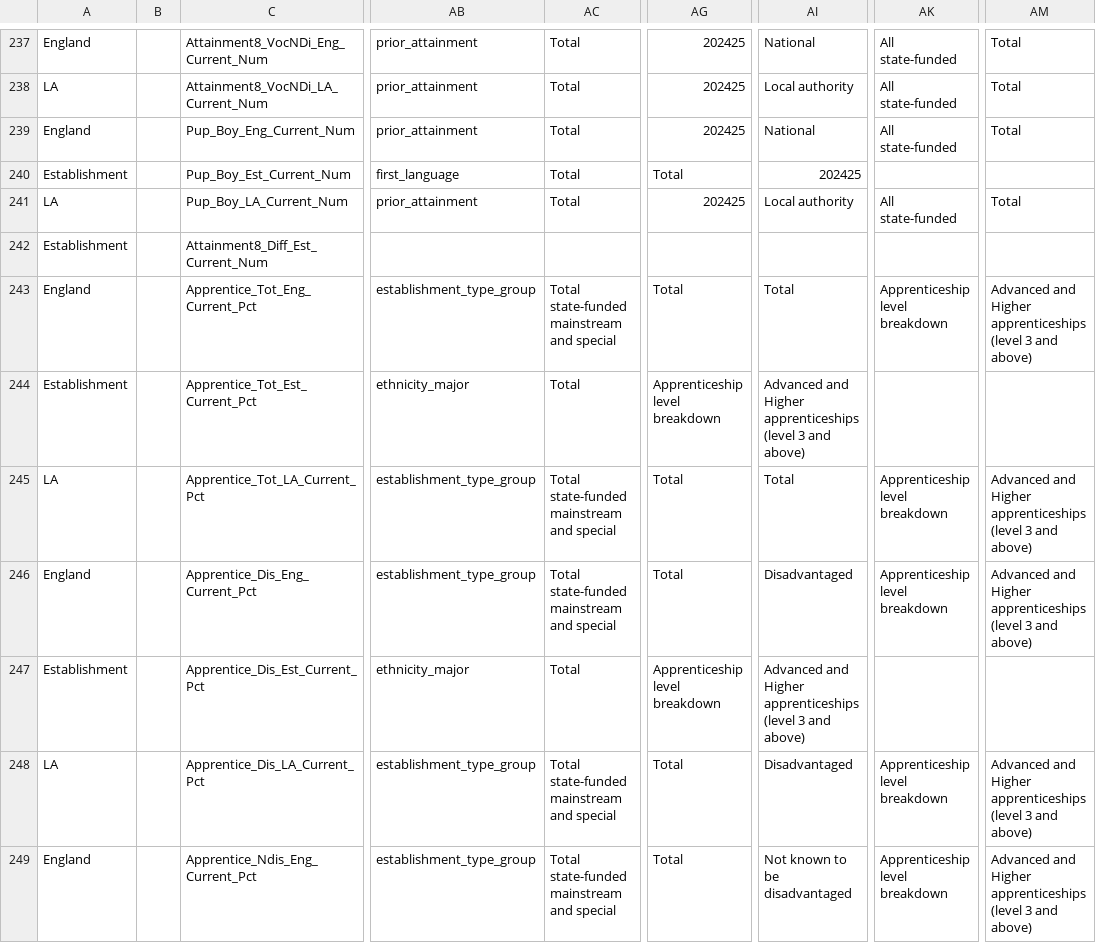
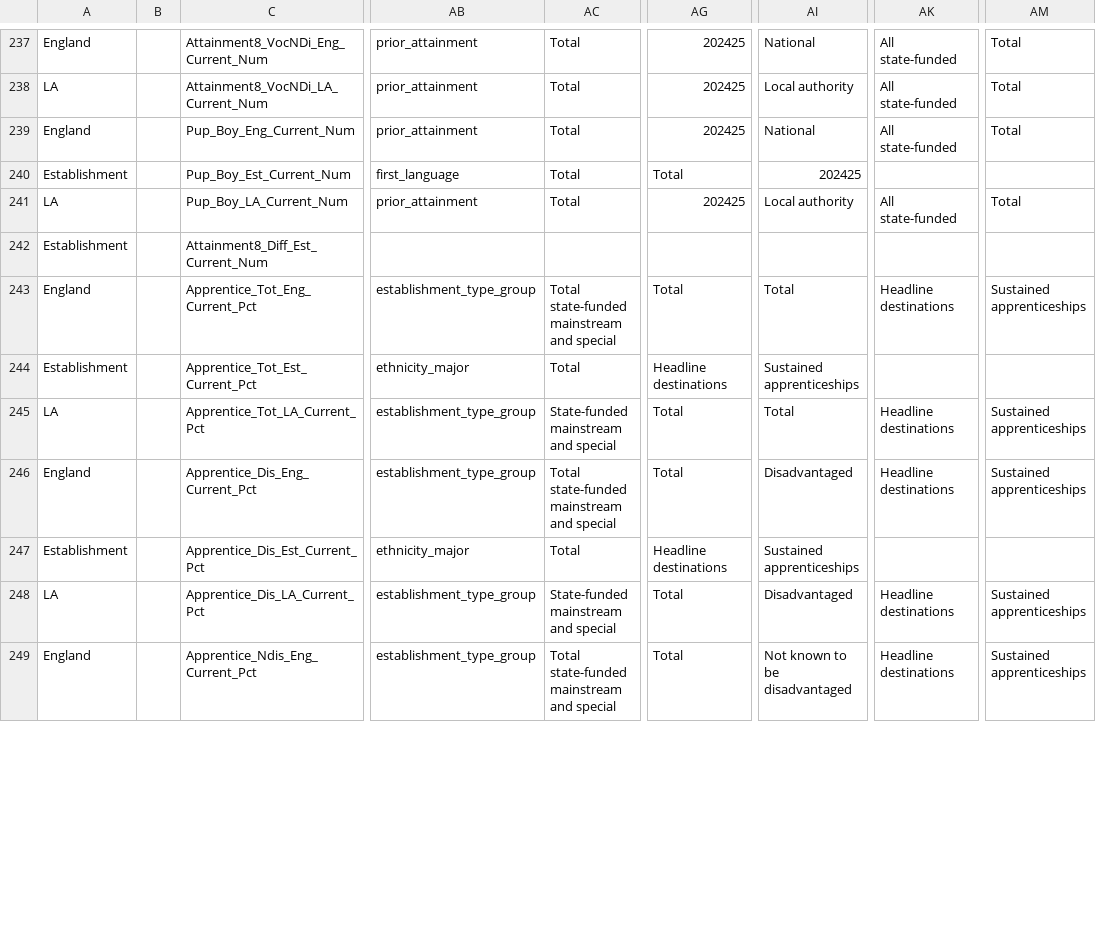
Before and after one commit to DFE-Digital/sap-public, a CSV file: SAPData/DataMap/datamap.csv, drawn as a sheet; only a part is shown, gaps mark what is left out; the diff covers the shown part only; the diff names each change by its address in the sheet, - before the commit and + after, or states it on an @@ line.

Commit message:
Fix ks4 destinations apprenticeships values & LA mapping

```diff
--- a/SAPData/DataMap/datamap.csv
+++ b/SAPData/DataMap/datamap.csv
-AK243: Apprenticeship level breakdown
+AK243: Headline destinations
-AM243: Advanced and Higher apprenticeships (level 3 and above)
+AM243: Sustained apprenticeships
-AG244: Apprenticeship level breakdown
+AG244: Headline destinations
-AI244: Advanced and Higher apprenticeships (level 3 and above)
+AI244: Sustained apprenticeships
-AC245: Total state-funded mainstream and special
+AC245: State-funded mainstream and special
-AK245:AK246: Apprenticeship level breakdown
+AK245:AK246: Headline destinations
-AM245:AM246: Advanced and Higher apprenticeships (level 3 and above)
+AM245:AM246: Sustained apprenticeships
-AG247: Apprenticeship level breakdown
+AG247: Headline destinations
-AI247: Advanced and Higher apprenticeships (level 3 and above)
+AI247: Sustained apprenticeships
-AC248: Total state-funded mainstream and special
+AC248: State-funded mainstream and special
-AK248:AK249: Apprenticeship level breakdown
+AK248:AK249: Headline destinations
-AM248:AM249: Advanced and Higher apprenticeships (level 3 and above)
+AM248:AM249: Sustained apprenticeships
```
Also changed, not shown: 42 edited cells elsewhere in this file.
